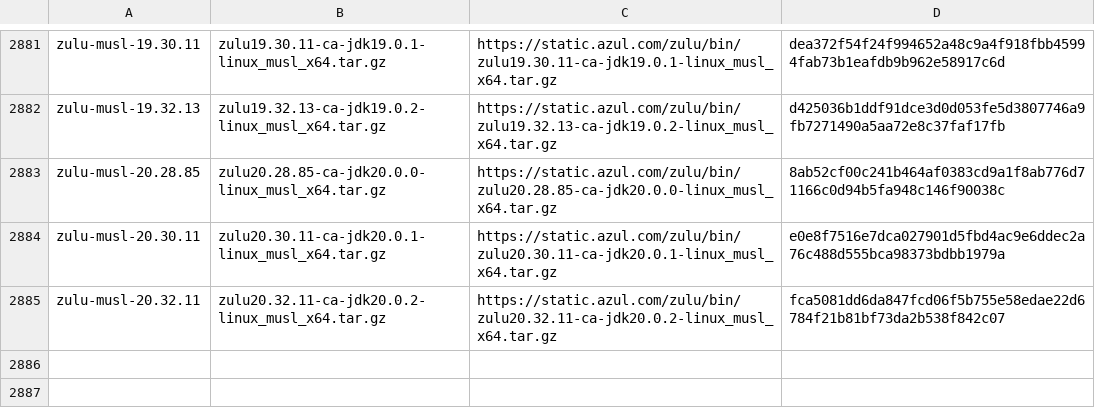
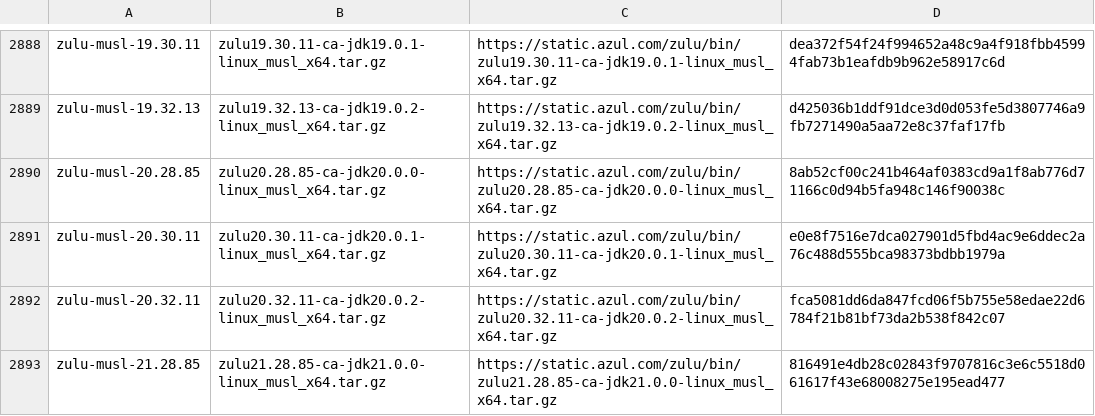
Before and after one commit to mise-plugins/rtx-java, a TSV file: data/jdk-linux-x86_64-ga.tsv, drawn as a sheet; only a part is shown, gaps mark what is left out; the diff covers the shown part only; the diff names each change by its address in the sheet, - before the commit and + after, or states it on an @@ line.

```diff
--- a/data/jdk-linux-x86_64-ga.tsv
+++ b/data/jdk-linux-x86_64-ga.tsv
+row 2893: zulu-musl-21.28.85 | zulu21.28.85-ca-jdk21.0.0-linux_musl_x64.tar.gz | https://static.azul.com/zulu/bin/zulu21.28.85-ca-jdk21.0.0-linux_musl_x64.tar.gz | 816491e4db28c02843f9707816c3e6c5518d061617f43e68008275e195ead477
```
Also changed, not shown: 7 added rows elsewhere in this file, data/jdk-macosx-aarch64-all.tsv, data/jdk-macosx-aarch64-ga.tsv, 13 other files.
